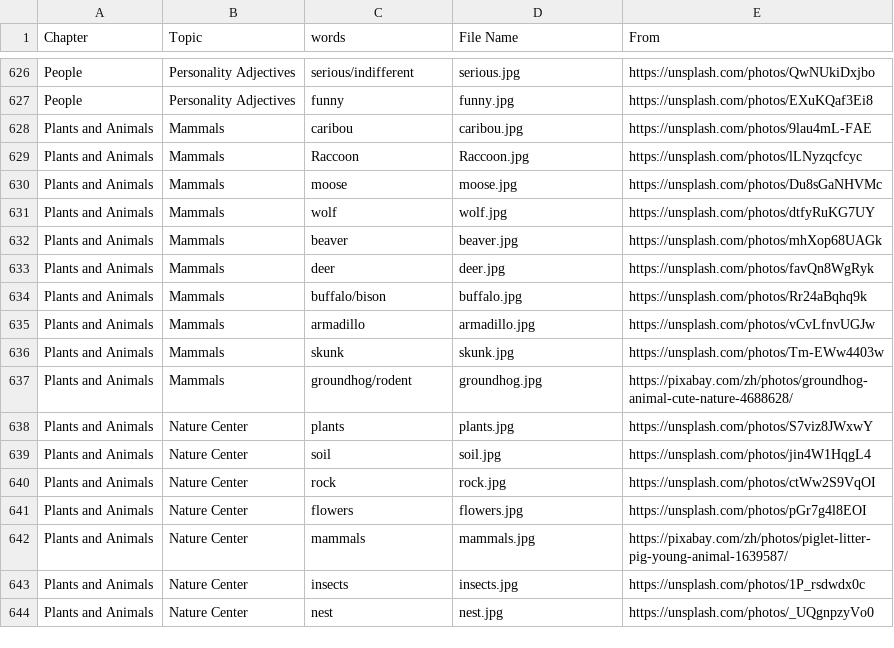
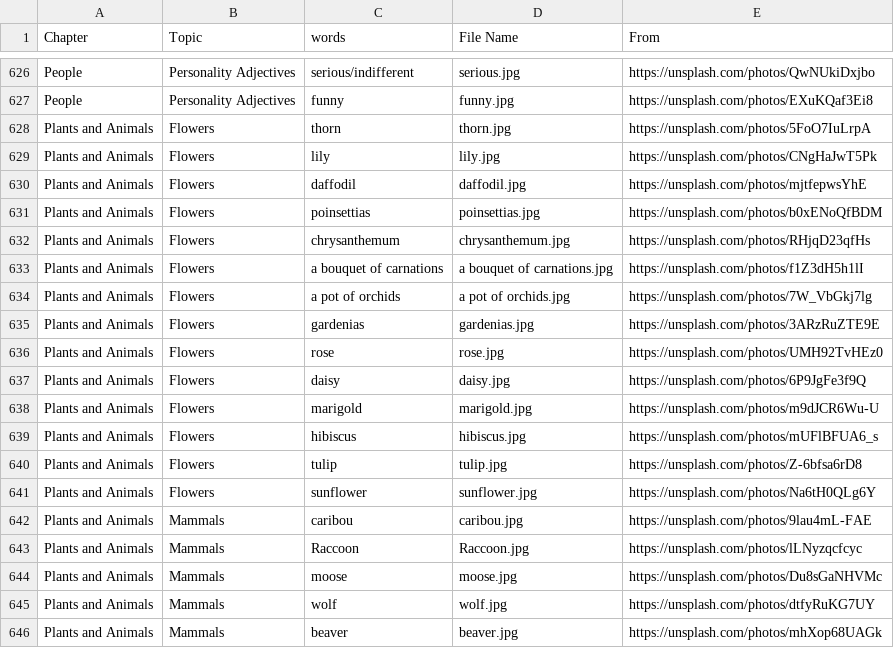
Before and after one commit to HDCodePractice/EnglishHelper, a CSV file: res/picture.csv, drawn as a sheet; only a part is shown, gaps mark what is left out; the shorter side is filled out with more unchanged rows.

Commit message:
add a new topic Flowers

```diff
--- a/res/picture.csv
+++ b/res/picture.csv
@@ -627,2 +627,16 @@ People,Personality Adjectives,serious/indifferent,serious.jpg,https://unsplash.c
 People,Personality Adjectives,funny,funny.jpg,https://unsplash.com/photos/EXuKQaf3Ei8
+Plants and Animals,Flowers,thorn,thorn.jpg,https://unsplash.com/photos/5FoO7IuLrpA
+Plants and Animals,Flowers,lily,lily.jpg,https://unsplash.com/photos/CNgHaJwT5Pk
+Plants and Animals,Flowers,daffodil,daffodil.jpg,https://unsplash.com/photos/mjtfepwsYhE
+Plants and Animals,Flowers,poinsettias,poinsettias.jpg,https://unsplash.com/photos/b0xENoQfBDM
+Plants and Animals,Flowers,chrysanthemum,chrysanthemum.jpg,https://unsplash.com/photos/RHjqD23qfHs
+Plants and Animals,Flowers,a bouquet of carnations,a bouquet of carnations.jpg,https://unsplash.com/photos/f1Z3dH5h1lI
+Plants and Animals,Flowers,a pot of orchids,a pot of orchids.jpg,https://unsplash.com/photos/7W_VbGkj7lg
+Plants and Animals,Flowers,gardenias,gardenias.jpg,https://unsplash.com/photos/3ARzRuZTE9E
+Plants and Animals,Flowers,rose,rose.jpg,https://unsplash.com/photos/UMH92TvHEz0
+Plants and Animals,Flowers,daisy,daisy.jpg,https://unsplash.com/photos/6P9JgFe3f9Q
+Plants and Animals,Flowers,marigold,marigold.jpg,https://unsplash.com/photos/m9dJCR6Wu-U
+Plants and Animals,Flowers,hibiscus,hibiscus.jpg,https://unsplash.com/photos/mUFlBFUA6_s
+Plants and Animals,Flowers,tulip,tulip.jpg,https://unsplash.com/photos/Z-6bfsa6rD8
+Plants and Animals,Flowers,sunflower,sunflower.jpg,https://unsplash.com/photos/Na6tH0QLg6Y
 Plants and Animals,Mammals,caribou,caribou.jpg,https://unsplash.com/photos/9lau4mL-FAE
```
Also changed, not shown: 29 other files.
